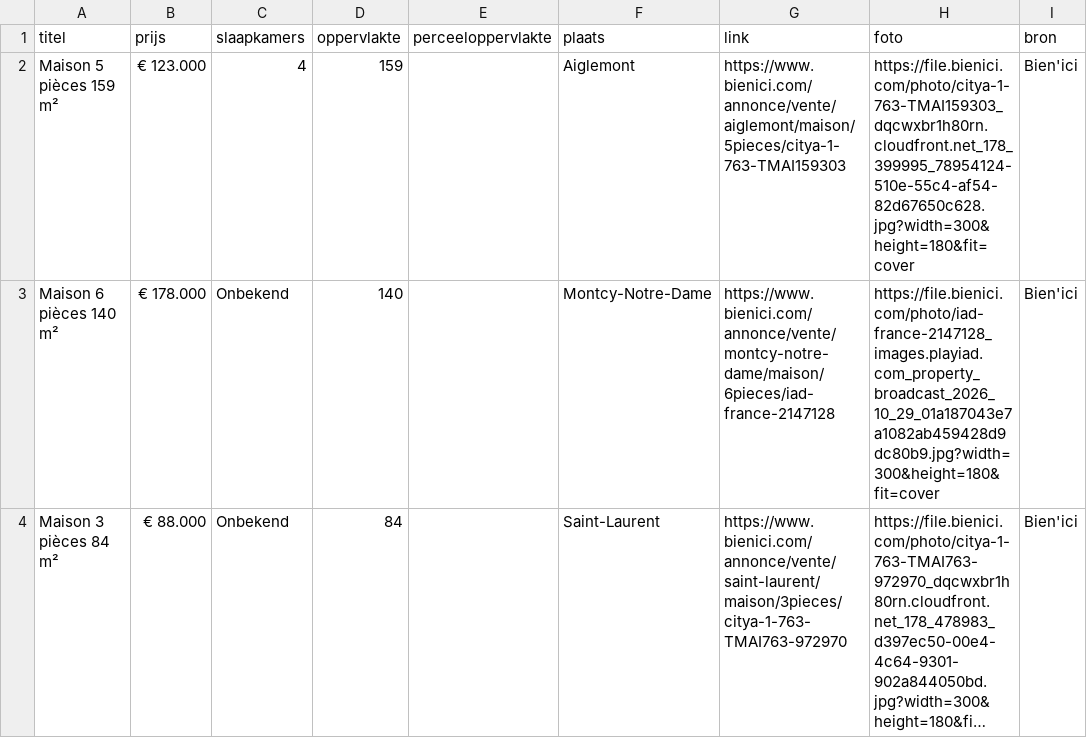
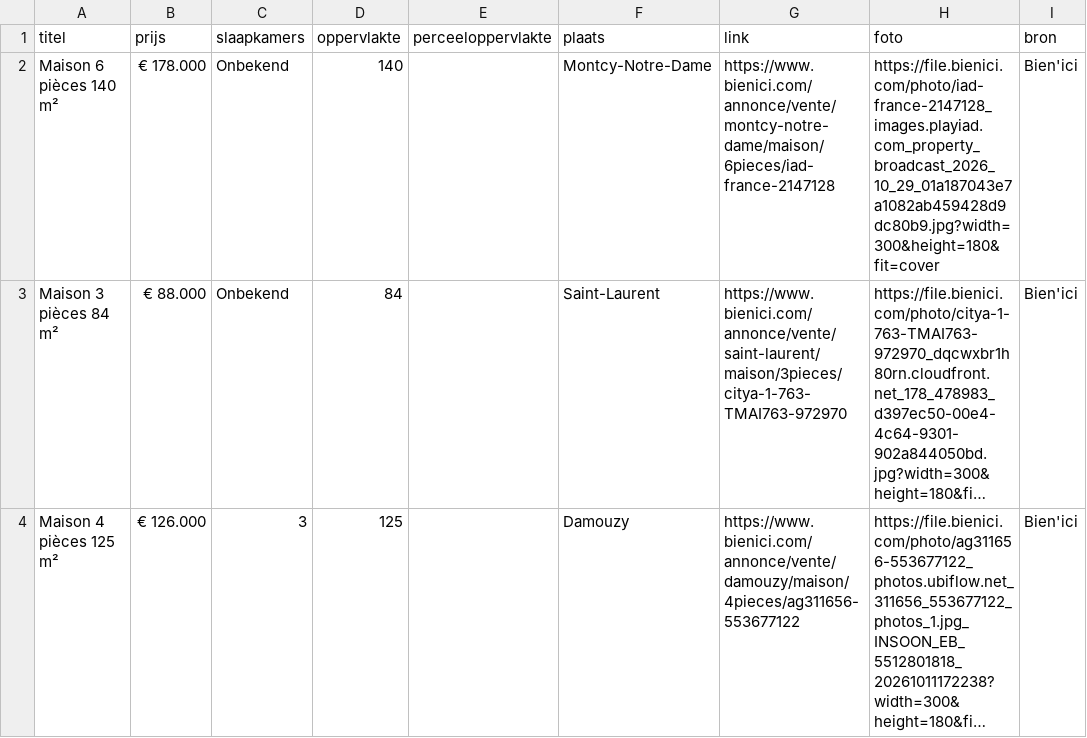
Before and after one commit to janvijverberg918/Huizenzoeker-Frankrijk, a CSV file: woningen_08090_bienici.csv, drawn as a sheet; only a part is shown; the shorter side is filled out with more unchanged rows; long unchanged cells end in ….

```diff
--- a/woningen_08090_bienici.csv
+++ b/woningen_08090_bienici.csv
@@ -1,3 +1,2 @@
 titel,prijs,slaapkamers,oppervlakte,perceeloppervlakte,plaats,link,foto,bron
-Maison 5 pièces 159 m²,€ 123.000,4,159,,Aiglemont,https://www.bienici.com/annonce/vente/aiglemont/maison/5pieces/citya-1-763-TMAI159303,https://file.bienici.com/photo/citya-1-763-TMAI159303_dqcwxbr1h80rn.cloudfront.net_178_399995_78954124-510e-55c4-af54-82d67650c628.jpg?width=300&height=180&fit=cover,Bien'ici
 Maison 6 pièces 140 m²,€ 178.000,Onbekend,140,,Montcy-Notre-Dame,https://www.bienici.com/annonce/vente/montcy-notre-dame/maison/6pieces/iad-france-2147128,https://file.bienici.com/photo/iad-france-2147128_images.playiad.com_property_broadcast_2026_10_29_01a187043e7a1082ab459428d9dc80b9.jpg?width=300&height=180&fit=cover,Bien'ici
```
Also changed, not shown: woningen_02140_bienici.csv, woningen_08000_bienici.csv, 7 other files.
